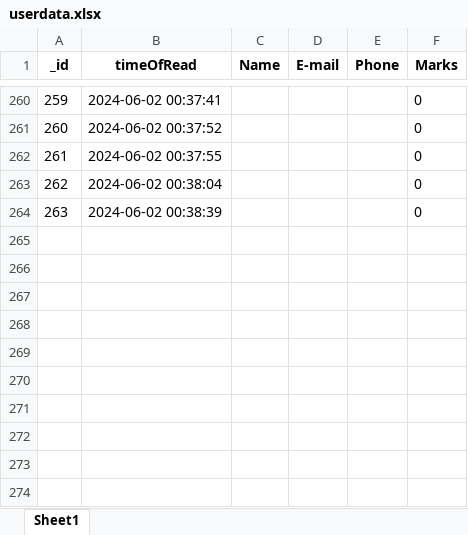
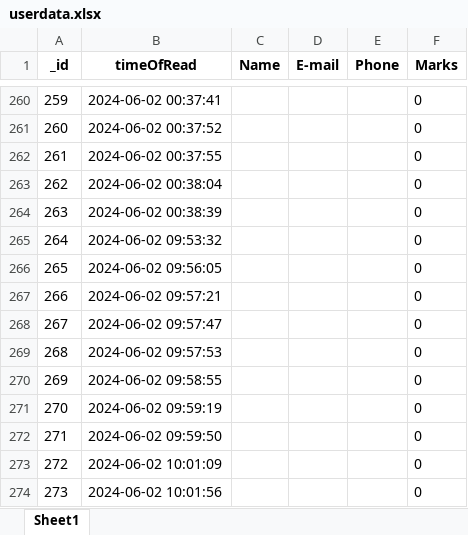
Before and after one commit to nikitaputintsevprogramming/Flask-Temlplate-Quiz, an Excel workbook: userdata.xlsx, sheet Sheet1, drawn as a sheet; only a part is shown, gaps mark what is left out; values as stored, in another font and other column widths than the file's, no borders; the diff names each change by its address in the sheet, - before the commit and + after, or states it on an @@ line.

```diff
--- a/userdata.xlsx (sheet Sheet1)
+++ b/userdata.xlsx (sheet Sheet1)
+row 265: 264 | 2024-06-02 09:53:32 |  |  |  | 0
+row 266: 265 | 2024-06-02 09:56:05 |  |  |  | 0
+row 267: 266 | 2024-06-02 09:57:21 |  |  |  | 0
+row 268: 267 | 2024-06-02 09:57:47 |  |  |  | 0
+row 269: 268 | 2024-06-02 09:57:53 |  |  |  | 0
+row 270: 269 | 2024-06-02 09:58:55 |  |  |  | 0
+row 271: 270 | 2024-06-02 09:59:19 |  |  |  | 0
+row 272: 271 | 2024-06-02 09:59:50 |  |  |  | 0
+row 273: 272 | 2024-06-02 10:01:09 |  |  |  | 0
+row 274: 273 | 2024-06-02 10:01:56 |  |  |  | 0
```
Also changed, not shown: 3 other files.
